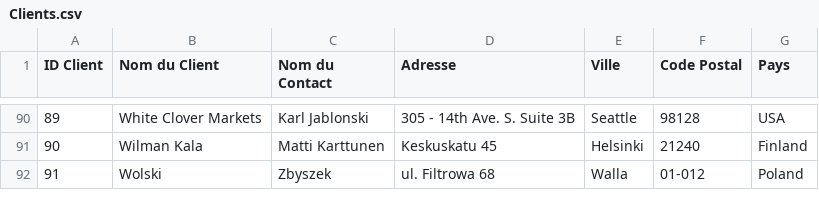
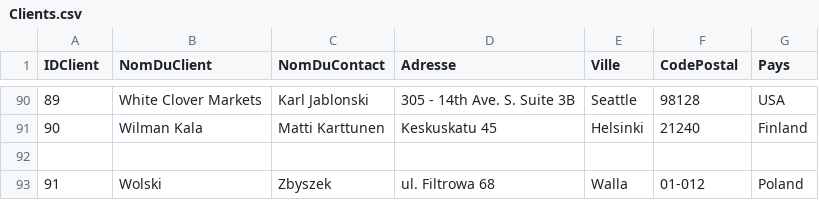
Before and after one commit to Patrick-Wampe/datasets, a CSV file: Clients.csv, drawn as a sheet; only a part is shown, gaps mark what is left out; the diff names each change by its address in the sheet, - before the commit and + after, or states it on an @@ line.

Commit message:
Update Clients.csv

```diff
--- a/Clients.csv
+++ b/Clients.csv
@@ column A (IDClient) renumbered in row 1 @@
-B1: Nom du Client
+B1: NomDuClient
-C1: Nom du Contact
+C1: NomDuContact
-F1: Code Postal
+F1: CodePostal
+row 92: (empty)
```
